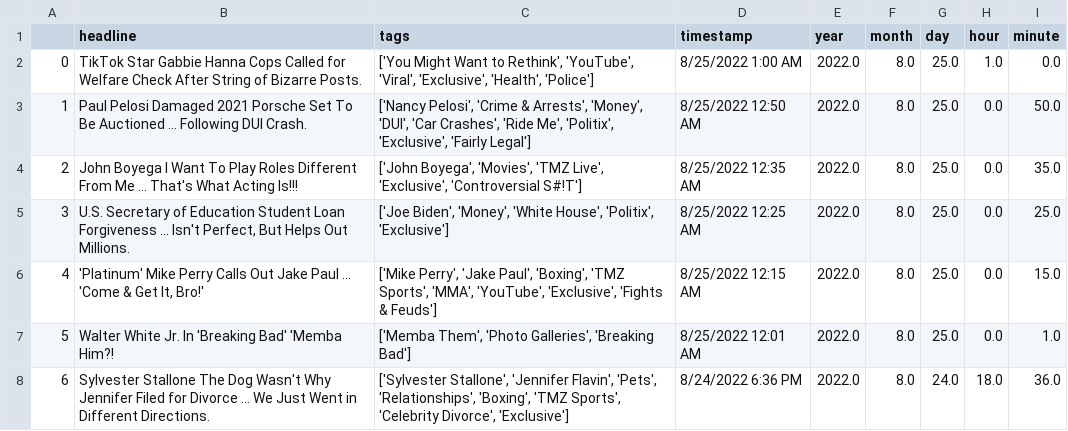
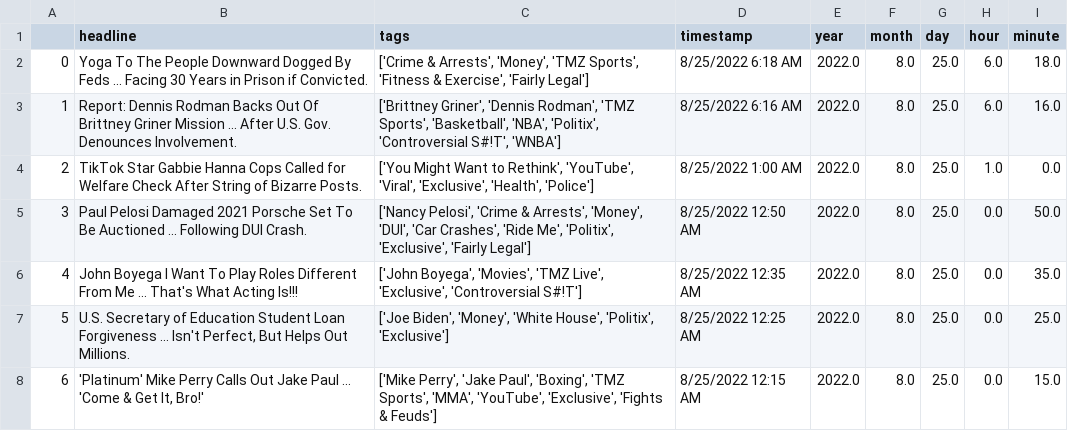
Before and after one commit to obverter/poetrybingo, a CSV file: headlines.csv, drawn as a sheet; only a part is shown; the shorter side is filled out with more unchanged rows; addresses are those after the commit; the diff names each change by its address in the sheet, - before the commit and + after, or states it on an @@ line.

```diff
--- a/headlines.csv
+++ b/headlines.csv
+row 2: 0 | Yoga To The People Downward Dogged By Feds ... Facing 30 Years in Prison if Convicted. | ['Crime & Arrests', 'Money', 'TMZ Sports', 'Fitness & Exercise', 'Fairly Legal'] | 8/25/2022 6:18 AM | 2022.0 | 8.0 | 25.0 | 6.0 | 18.0
+row 3: 1 | Report: Dennis Rodman Backs Out Of Brittney Griner Mission ... After U.S. Gov. Denounces Involvement. | ['Brittney Griner', 'Dennis Rodman', 'TMZ Sports', 'Basketball', 'NBA', 'Politix', 'Controversial S#!T', 'WNBA'] | 8/25/2022 6:16 AM | 2022.0 | 8.0 | 25.0 | 6.0 | 16.0
@@ column A renumbered from row 4 down @@
```
Also changed, not shown: 1 other file.
